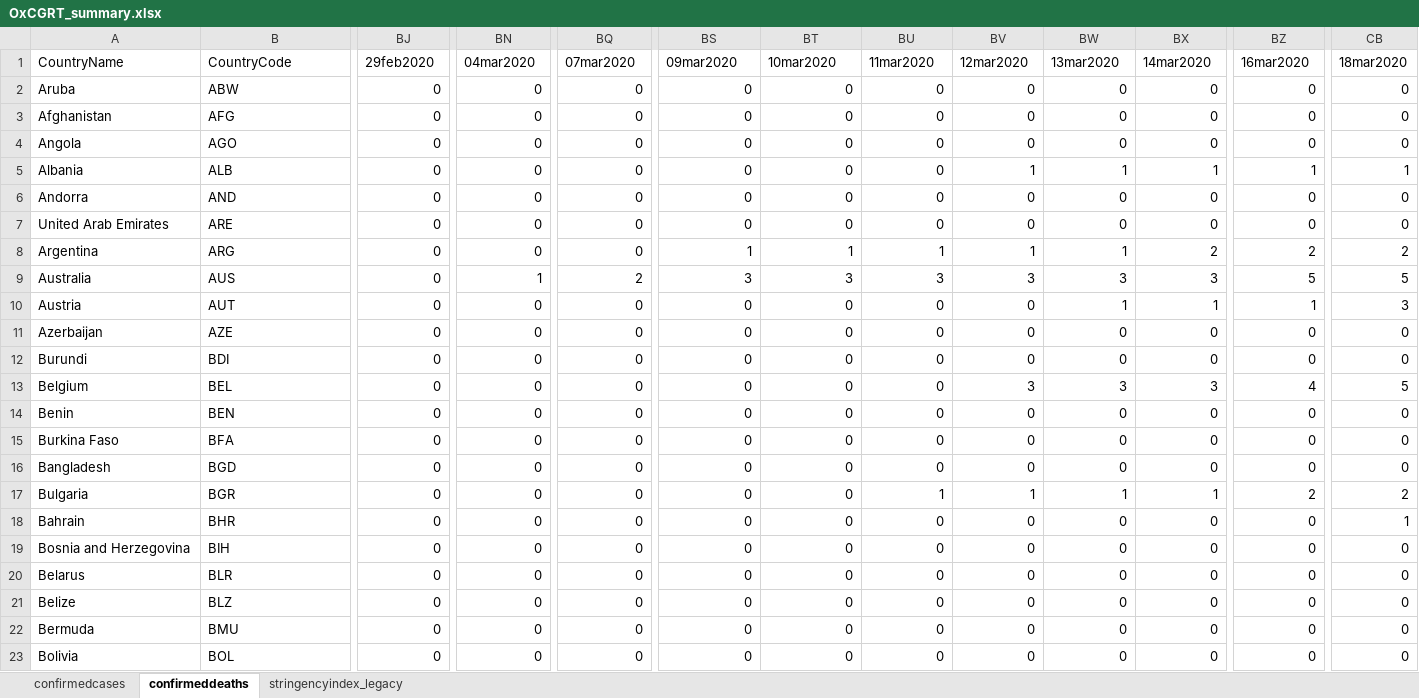
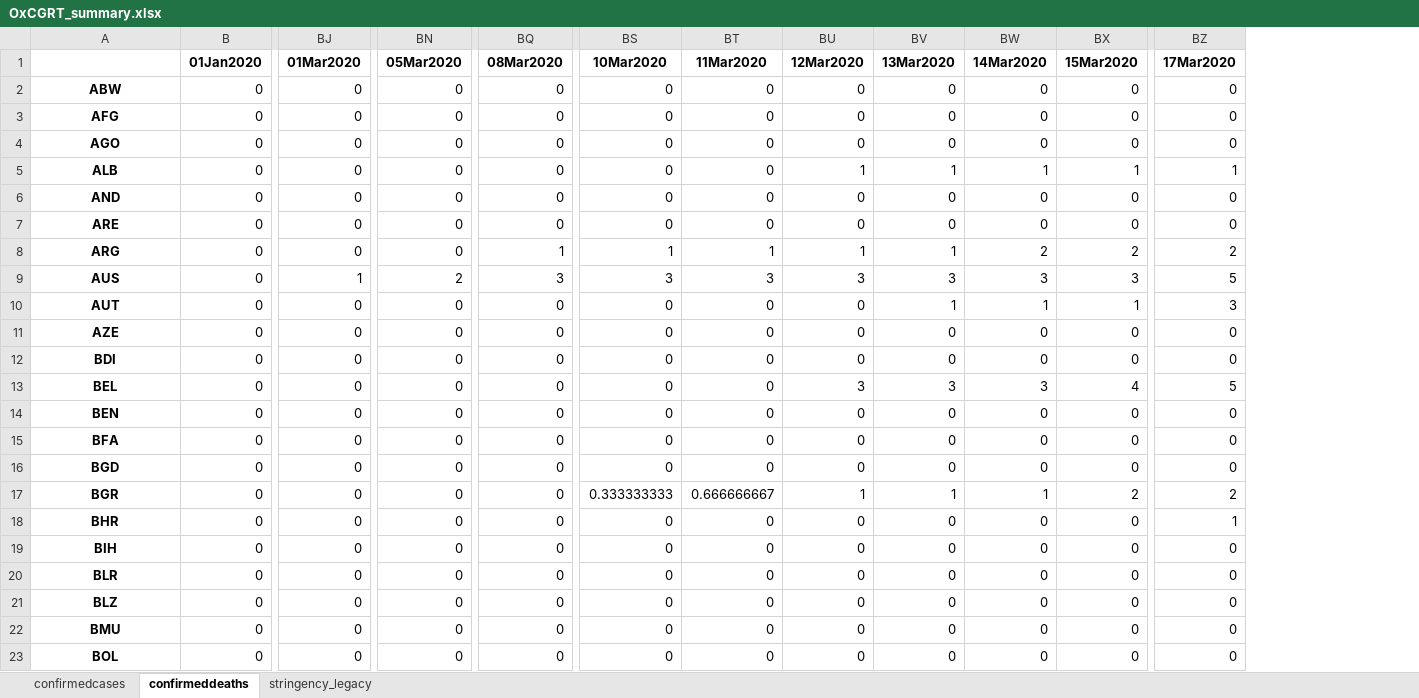
Before and after one commit to AMBrown0/DataVizAss01, an Excel workbook: OxCGRT_summary.xlsx, sheet confirmeddeaths, drawn as a sheet; only a part is shown, gaps mark what is left out; values as stored, in another font and other column widths than the file's, no borders; removed rows and columns are numbered as before the commit, all else as after; rows hold the shown columns only; the diff covers the shown part only; the diff names each change by its address in the sheet, - before the commit and + after, or states it on an @@ line.

Commit message:
Null values left in

```diff
--- a/OxCGRT_summary.xlsx (sheet confirmeddeaths)
+++ b/OxCGRT_summary.xlsx (sheet confirmeddeaths)
-sheet tab: stringencyindex_legacy
+sheet tab: stringency_legacy
-column A, rows 2-23: Aruba | Afghanistan | Angola | Albania | Andorra | United Arab Emirates | Argentina | Australia | Austria | Azerbaijan | Burundi | Belgium | Benin | Burkina Faso | Bangladesh | Bulgaria | Bahrain | Bosnia and Herzegovina | Belarus | Belize | Bermuda | Bolivia
+column B, rows 2-23: all 0
-column CB, rows 2-23: 0 | 0 | 0 | 1 | 0 | 0 | 2 | 5 | 3 | 0 | 0 | 5 | 0 | 0 | 0 | 2 | 1 | 0 | 0 | 0 | 0 | 0
-row 1: CountryName | CountryCode | 29feb2020 | 04mar2020 | 07mar2020 | 09mar2020 | 10mar2020 | 11mar2020 | 12mar2020 | 13mar2020 | 14mar2020 | 16mar2020 | 18mar2020
+row 1:  | 01Jan2020 | 01Mar2020 | 05Mar2020 | 08Mar2020 | 10Mar2020 | 11Mar2020 | 12Mar2020 | 13Mar2020 | 14Mar2020 | 15Mar2020 | 17Mar2020
@@ A2:A23 bold: off → on, alignment: left → center @@
-BU5: 0
+BU5: 1
-BQ8: 0
+BQ8: 1
-BW8: 1
+BW8: 2
-BJ9: 0
+BJ9: 1
-BN9: 1
+BN9: 2
-BQ9: 2
+BQ9: 3
-BV10: 0
+BV10: 1
-BZ10: 1
+BZ10: 3
-BU13: 0
+BU13: 3
-BX13: 3
+BX13: 4
-BZ13: 4
+BZ13: 5
-BS17: 0
+BS17: 0.333333333
-BT17: 0
+BT17: 0.666666667
-BX17: 1
+BX17: 2
-BZ18: 0
+BZ18: 1
```
Also changed, not shown: 2 added rows, 339 edited cells and cell formats elsewhere in this sheet, sheet confirmedcases, 5 other files.
